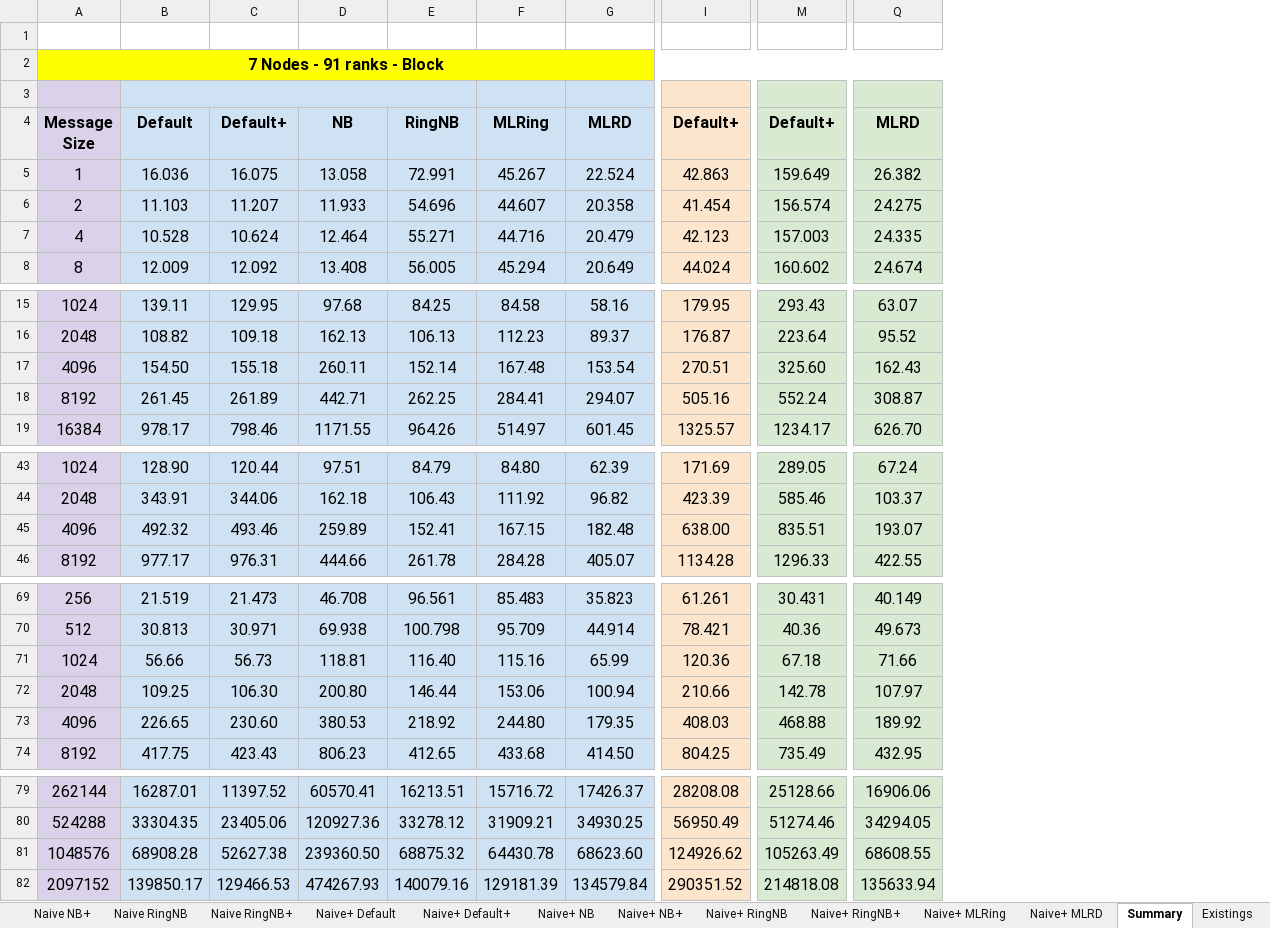
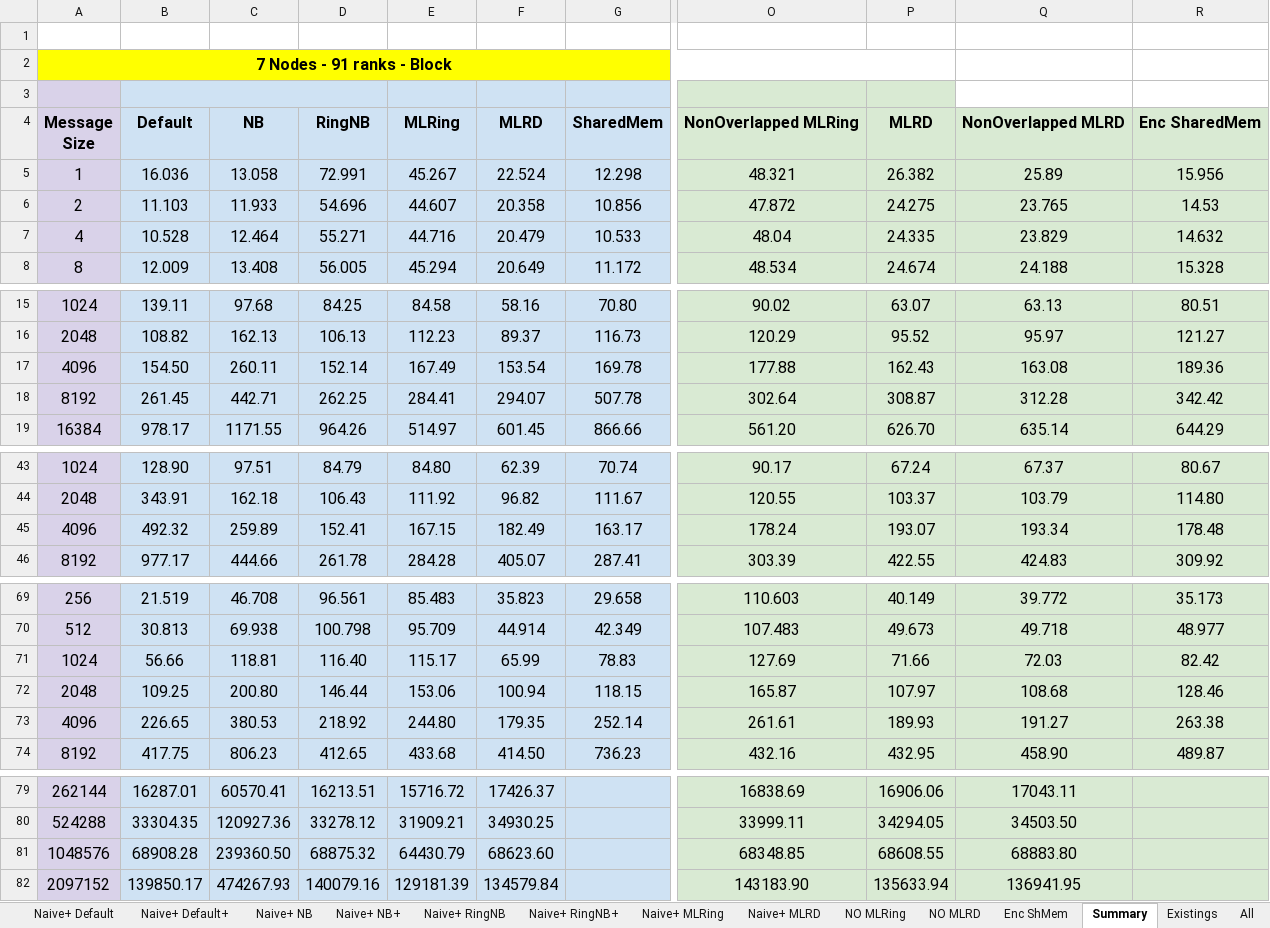
Before and after one commit to TsongW/Concurrent-Bcast, an Excel workbook: MVAPICH/Results/Analysis/Local/NS-Allgather-MVAPICH.xlsx, sheet Summary, drawn as a sheet; only a part is shown, gaps mark what is left out; values as stored, in another font and other column widths than the file's, no borders; removed rows and columns are numbered as before the commit, all else as after; the diff covers the shown part only; the diff names each change by its address in the sheet, - before the commit and + after, or states it on an @@ line.

```diff
--- a/MVAPICH/Results/Analysis/Local/NS-Allgather-MVAPICH.xlsx (sheet Summary)
+++ b/MVAPICH/Results/Analysis/Local/NS-Allgather-MVAPICH.xlsx (sheet Summary)
+sheet tab: NO MLRing
+sheet tab: Enc ShMem
+sheet tab: All
-column C, rows 4-8: Default+ | 16.075 | 11.207 | 10.624 | 12.092; rows 15-19: 129.95 | 109.18 | 155.18 | 261.89 | 798.46; rows 43-46: 120.44 | 344.06 | 493.46 | 976.31; rows 69-74: 21.473 | 30.971 | 56.73 | 106.30 | 230.60 | 423.43; rows 79-82: 11397.52 | 23405.06 | 52627.38 | 129466.53
+column G, rows 4-8: SharedMem | 12.298 | 10.856 | 10.533 | 11.172; rows 15-19: 70.80 | 116.73 | 169.78 | 507.78 | 866.66; rows 43-46: 70.74 | 111.67 | 163.17 | 287.41; rows 69-74: 29.658 | 42.349 | 78.83 | 118.15 | 252.14 | 736.23
-column I, rows 4-8: Default+ | 42.863 | 41.454 | 42.123 | 44.024; rows 15-19: 179.95 | 176.87 | 270.51 | 505.16 | 1325.57; rows 43-46: 171.69 | 423.39 | 638.00 | 1134.28; rows 69-74: 61.261 | 78.421 | 120.36 | 210.66 | 408.03 | 804.25; rows 79-82: 28208.08 | 56950.49 | 124926.62 | 290351.52
-column M, rows 4-8: Default+ | 159.649 | 156.574 | 157.003 | 160.602; rows 15-19: 293.43 | 223.64 | 325.60 | 552.24 | 1234.17; rows 43-46: 289.05 | 585.46 | 835.51 | 1296.33; rows 69-74: 30.431 | 40.36 | 67.18 | 142.78 | 468.88 | 735.49; rows 79-82: 25128.66 | 51274.46 | 105263.49 | 214818.08
+column O, rows 4-8: NonOverlapped MLRing | 48.321 | 47.872 | 48.04 | 48.534; rows 15-19: 90.02 | 120.29 | 177.88 | 302.64 | 561.20; rows 43-46: 90.17 | 120.55 | 178.24 | 303.39; rows 69-74: 110.603 | 107.483 | 127.69 | 165.87 | 261.61 | 432.16; rows 79-82: 16838.69 | 33999.11 | 68348.85 | 143183.90
+column Q, rows 4-8: NonOverlapped MLRD | 25.89 | 23.765 | 23.829 | 24.188; rows 15-19: 63.13 | 95.97 | 163.08 | 312.28 | 635.14; rows 43-46: 67.37 | 103.79 | 193.34 | 424.83; rows 69-74: 39.772 | 49.718 | 72.03 | 108.68 | 191.27 | 458.90; rows 79-82: 17043.11 | 34503.50 | 68883.80 | 136941.95
+column R, rows 4-8: Enc SharedMem | 15.956 | 14.53 | 14.632 | 15.328; rows 15-19: 80.51 | 121.27 | 189.36 | 342.42 | 644.29; rows 43-46: 80.67 | 114.80 | 178.48 | 309.92; rows 69-74: 35.173 | 48.977 | 82.42 | 128.46 | 263.38 | 489.87
-E17: 167.48
+E17: 167.49
-F45: 182.48
+F45: 182.49
-E71: 115.16
+E71: 115.17
-P73: 189.92
+P73: 189.93
-E81: 64430.78
+E81: 64430.79
```
Also changed, not shown: 1 edited cell elsewhere in this sheet, sheet NO MLRD, sheet Existings, other sheet tabs, formulas that keep their value.
